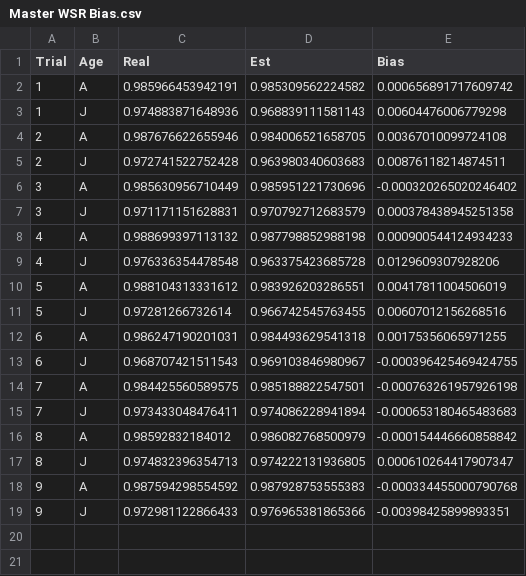
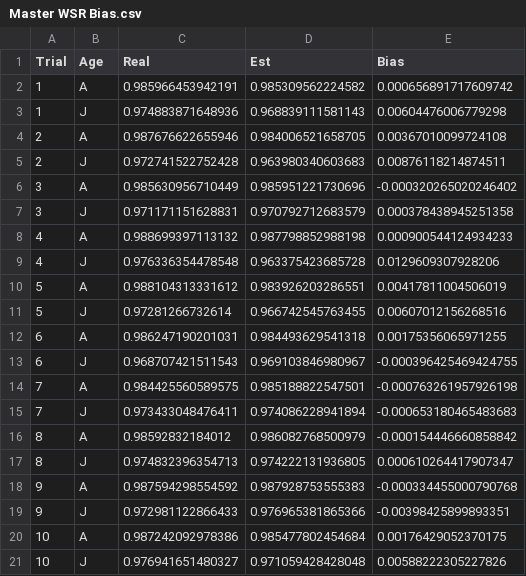
Before and after one commit to mattgonnerman/BandRecoveryModel, a CSV file: Model Bias Comparison/SampleSize/Master WSR Bias.csv, drawn as a sheet; the diff names each change by its address in the sheet, - before the commit and + after, or states it on an @@ line.

```diff
--- a/Model Bias Comparison/SampleSize/Master WSR Bias.csv
+++ b/Model Bias Comparison/SampleSize/Master WSR Bias.csv
+row 20: 10 | A | 0.987242092978386 | 0.985477802454684 | 0.00176429052370175
+row 21: 10 | J | 0.976941651480327 | 0.971059428428048 | 0.00588222305227826
```
Also changed, not shown: Model Bias Comparison/SampleSize/Master HR Bias.csv, Model Bias Comparison/SampleSize/MasterSimInfo.csv, 4 other files.
